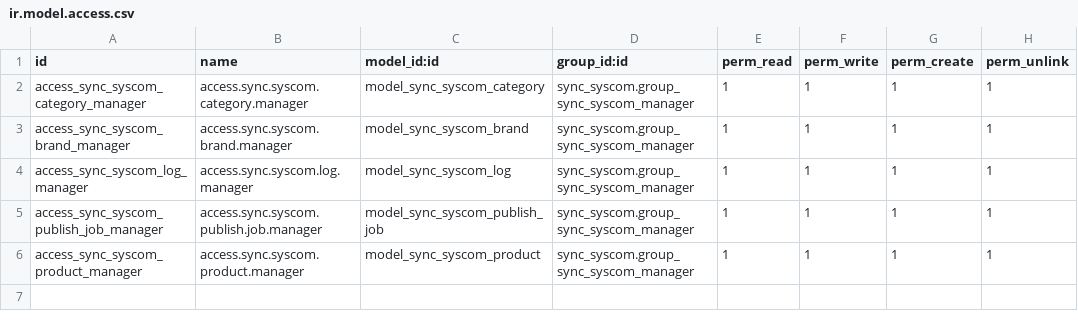
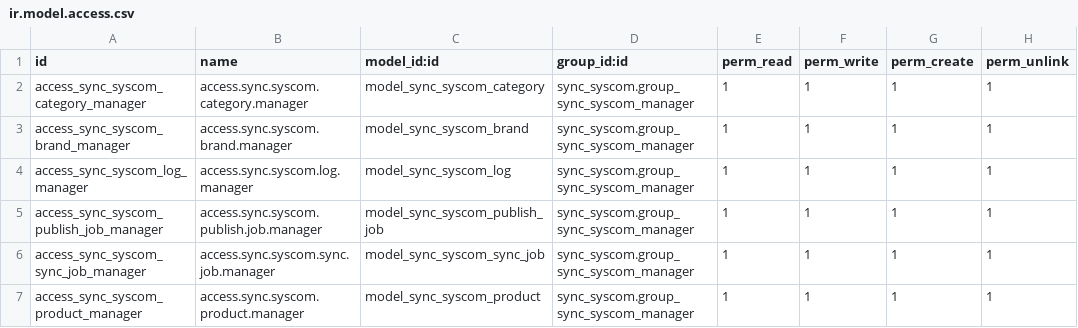
Before and after one commit to JorgeAHF/sync_syscom_odoo, a CSV file: security/ir.model.access.csv, drawn as a sheet.

```diff
--- a/security/ir.model.access.csv
+++ b/security/ir.model.access.csv
@@ -5,2 +5,3 @@ access_sync_syscom_log_manager,access.sync.syscom.log.manager,model_sync_syscom_
 access_sync_syscom_publish_job_manager,access.sync.syscom.publish.job.manager,model_sync_syscom_publish_job,sync_syscom.group_sync_syscom_manager,1,1,1,1
+access_sync_syscom_sync_job_manager,access.sync.syscom.sync.job.manager,model_sync_syscom_sync_job,sync_syscom.group_sync_syscom_manager,1,1,1,1
 access_sync_syscom_product_manager,access.sync.syscom.product.manager,model_sync_syscom_product,sync_syscom.group_sync_syscom_manager,1,1,1,1
```
Also changed, not shown: 9 other files.
